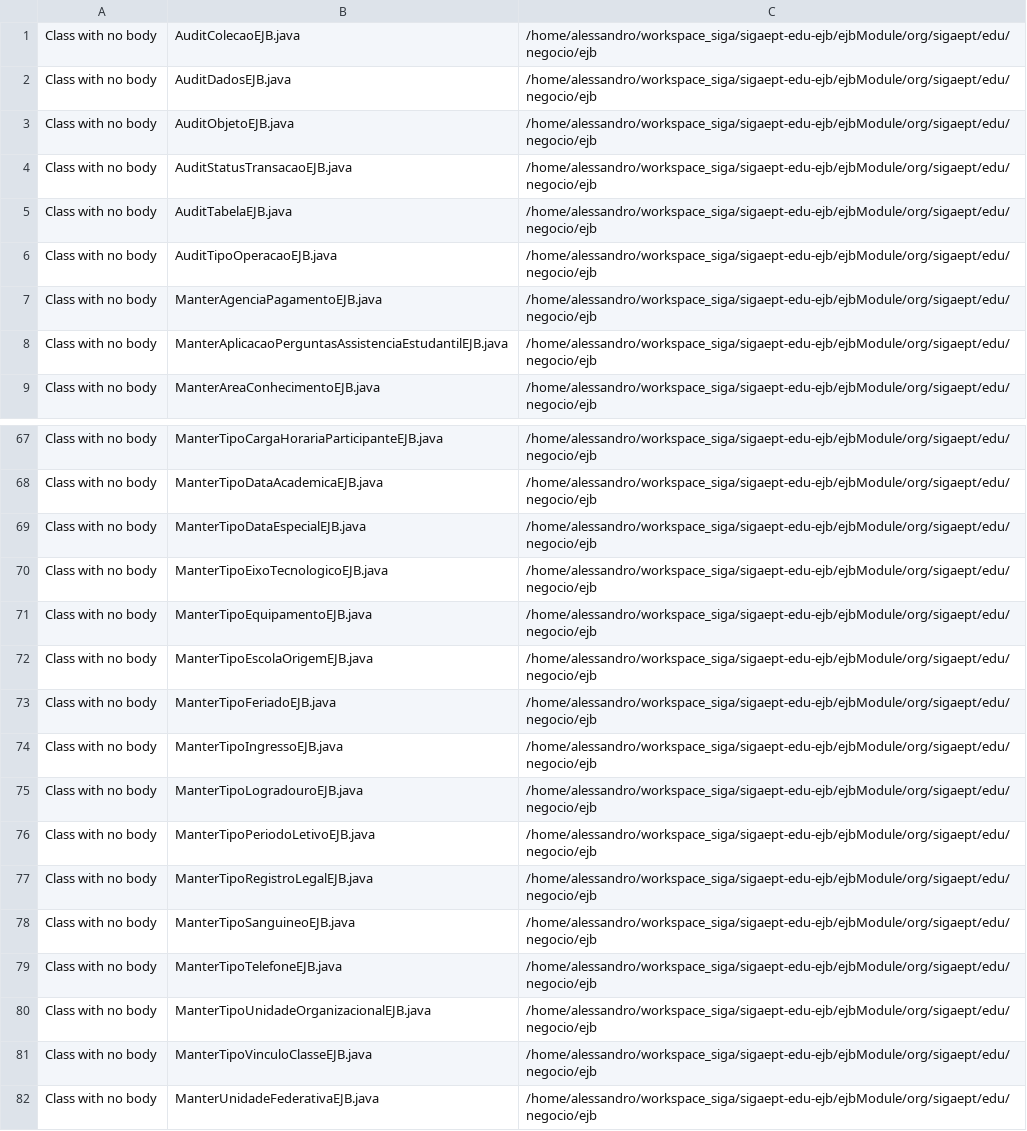
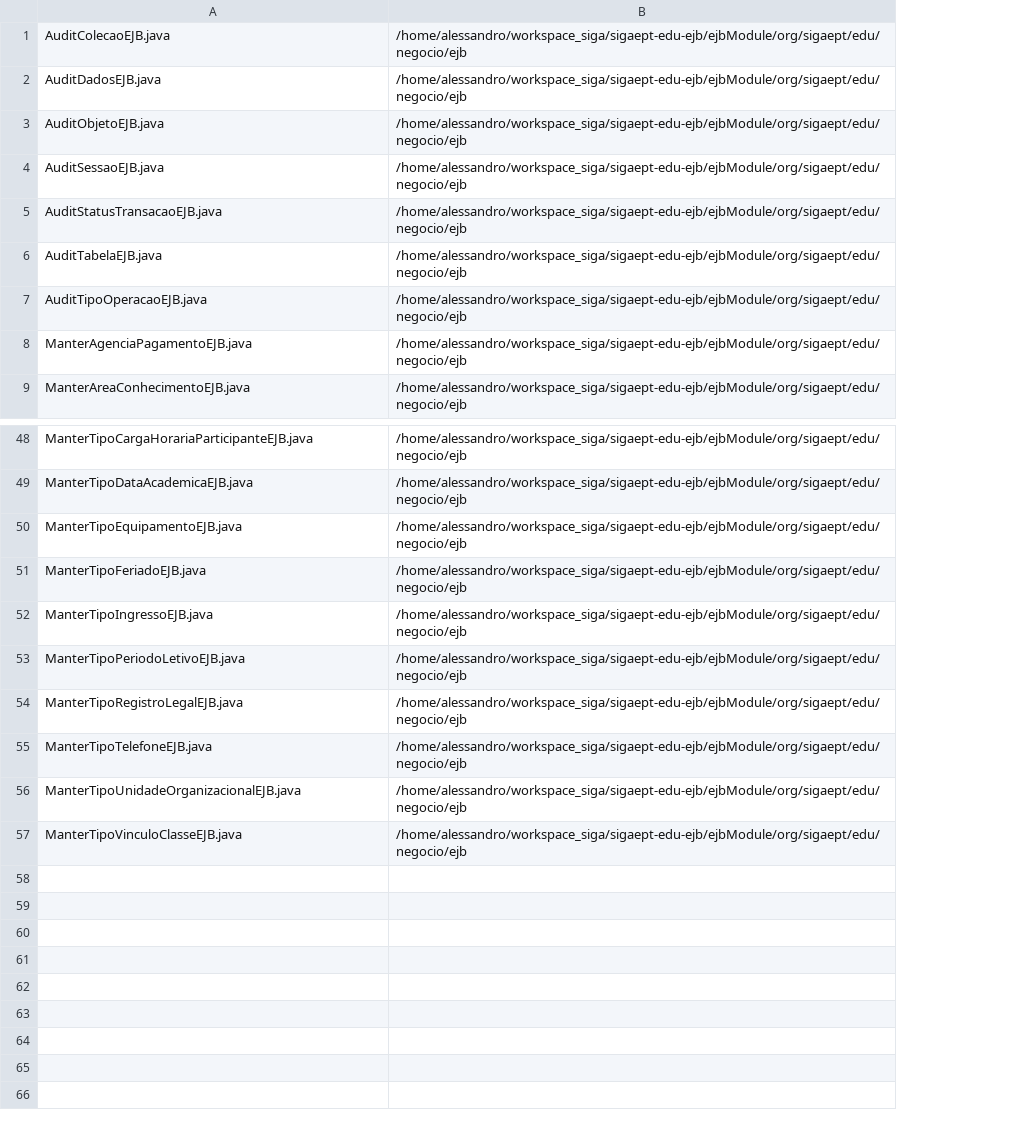
Before and after one commit to aborgesrodrigues/hierarchical-clustering, a CSV file: bin/useless_classes.csv, drawn as a sheet; only a part is shown, gaps mark what is left out; removed rows and columns are numbered as before the commit, all else as after; the diff covers the shown part only; the diff names each change by its address in the sheet, - before the commit and + after, or states it on an @@ line.

```diff
--- a/bin/useless_classes.csv
+++ b/bin/useless_classes.csv
-column A, rows 1-7: all Class with no body; row 9: Class with no body; rows 67-68: Class with no body | Class with no body; row 71: Class with no body; rows 73-74: Class with no body | Class with no body; rows 76-77: Class with no body | Class with no body; rows 79-81: all Class with no body
+row 4: AuditSessaoEJB.java | /home/alessandro/workspace_siga/sigaept-edu-ejb/ejbModule/org/sigaept/edu/negocio/ejb
-row 8: Class with no body | ManterAplicacaoPerguntasAssistenciaEstudantilEJB.java | /home/alessandro/workspace_siga/sigaept-edu-ejb/ejbModule/org/sigaept/edu/negocio/ejb
-row 69: Class with no body | ManterTipoDataEspecialEJB.java | /home/alessandro/workspace_siga/sigaept-edu-ejb/ejbModule/org/sigaept/edu/negocio/ejb
-row 70: Class with no body | ManterTipoEixoTecnologicoEJB.java | /home/alessandro/workspace_siga/sigaept-edu-ejb/ejbModule/org/sigaept/edu/negocio/ejb
-row 72: Class with no body | ManterTipoEscolaOrigemEJB.java | /home/alessandro/workspace_siga/sigaept-edu-ejb/ejbModule/org/sigaept/edu/negocio/ejb
-row 75: Class with no body | ManterTipoLogradouroEJB.java | /home/alessandro/workspace_siga/sigaept-edu-ejb/ejbModule/org/sigaept/edu/negocio/ejb
-row 78: Class with no body | ManterTipoSanguineoEJB.java | /home/alessandro/workspace_siga/sigaept-edu-ejb/ejbModule/org/sigaept/edu/negocio/ejb
-row 82: Class with no body | ManterUnidadeFederativaEJB.java | /home/alessandro/workspace_siga/sigaept-edu-ejb/ejbModule/org/sigaept/edu/negocio/ejb
```
Also changed, not shown: 19 removed rows elsewhere in this file, bin/complexity.csv, bin/isolated_classes.csv, 14 other files.
